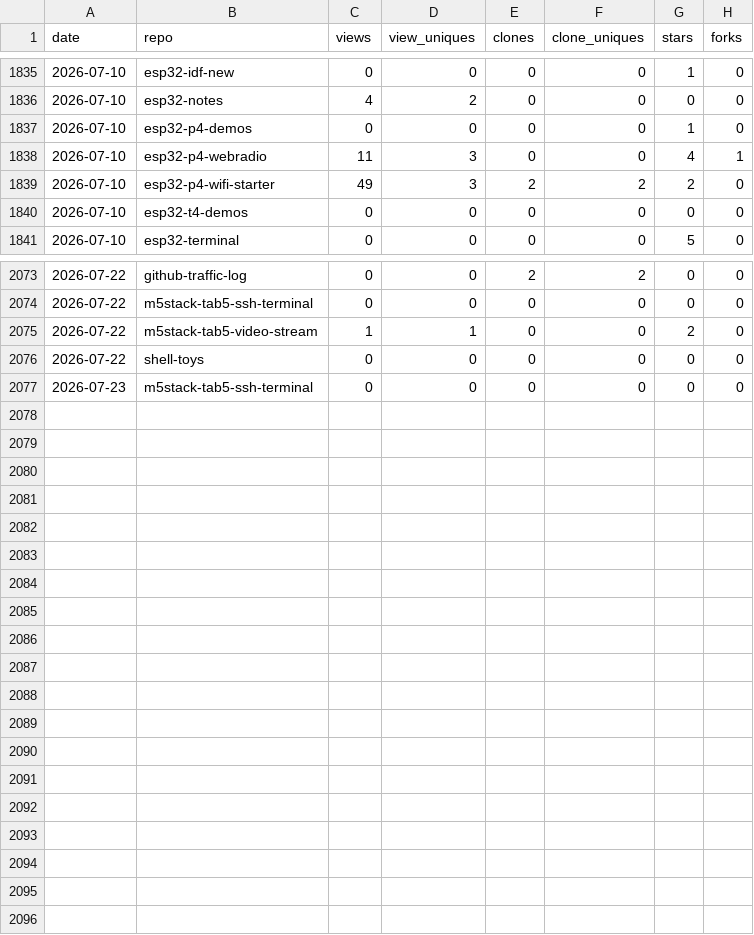
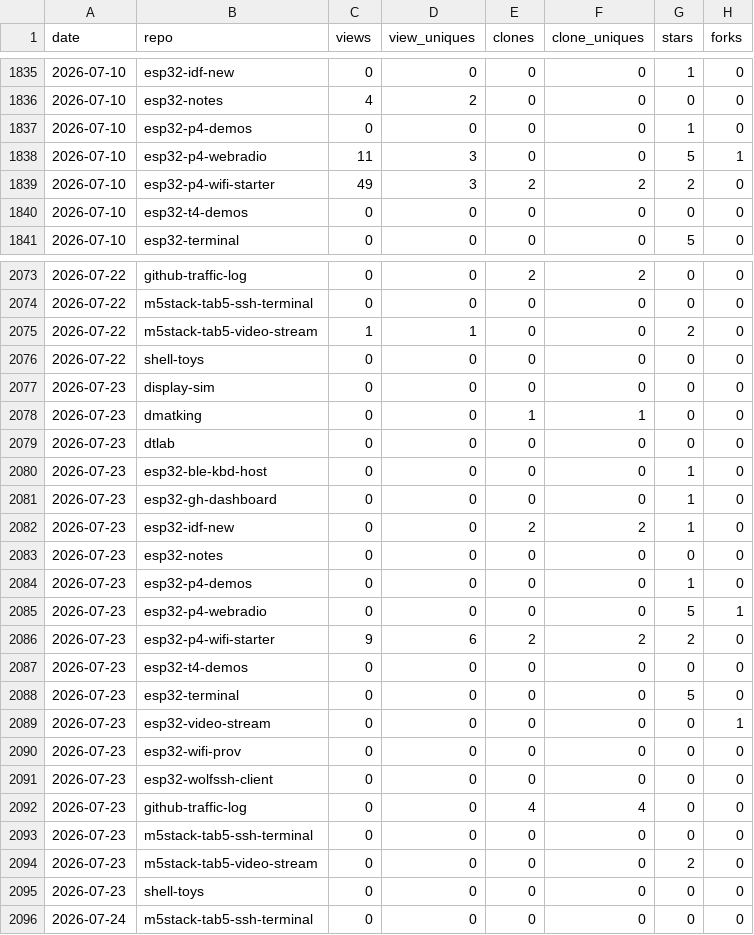
Before and after one commit to dmatking/github-traffic-log, a CSV file: traffic.csv, drawn as a sheet; only a part is shown, gaps mark what is left out; the diff covers the shown part only.

```diff
--- a/traffic.csv
+++ b/traffic.csv
@@ -1837,3 +1837,3 @@ date,repo,views,view_uniques,clones,clone_uniques,stars,forks
 2026-07-10,esp32-p4-demos,0,0,0,0,1,0
-2026-07-10,esp32-p4-webradio,11,3,0,0,4,1
+2026-07-10,esp32-p4-webradio,11,3,0,0,5,1
 2026-07-10,esp32-p4-wifi-starter,49,3,2,2,2,0
@@ -2076,2 +2076,21 @@ date,repo,views,view_uniques,clones,clone_uniques,stars,forks
 2026-07-22,shell-toys,0,0,0,0,0,0
+2026-07-23,display-sim,0,0,0,0,0,0
+2026-07-23,dmatking,0,0,1,1,0,0
+2026-07-23,dtlab,0,0,0,0,0,0
+2026-07-23,esp32-ble-kbd-host,0,0,0,0,1,0
+2026-07-23,esp32-gh-dashboard,0,0,0,0,1,0
+2026-07-23,esp32-idf-new,0,0,2,2,1,0
+2026-07-23,esp32-notes,0,0,0,0,0,0
+2026-07-23,esp32-p4-demos,0,0,0,0,1,0
+2026-07-23,esp32-p4-webradio,0,0,0,0,5,1
+2026-07-23,esp32-p4-wifi-starter,9,6,2,2,2,0
+2026-07-23,esp32-t4-demos,0,0,0,0,0,0
+2026-07-23,esp32-terminal,0,0,0,0,5,0
+2026-07-23,esp32-video-stream,0,0,0,0,0,1
+2026-07-23,esp32-wifi-prov,0,0,0,0,0,0
+2026-07-23,esp32-wolfssh-client,0,0,0,0,0,0
+2026-07-23,github-traffic-log,0,0,4,4,0,0
 2026-07-23,m5stack-tab5-ssh-terminal,0,0,0,0,0,0
+2026-07-23,m5stack-tab5-video-stream,0,0,0,0,2,0
+2026-07-23,shell-toys,0,0,0,0,0,0
+2026-07-24,m5stack-tab5-ssh-terminal,0,0,0,0,0,0
```
Also changed, not shown: 12 edited cells elsewhere in this file, latest.csv, totals.csv.
